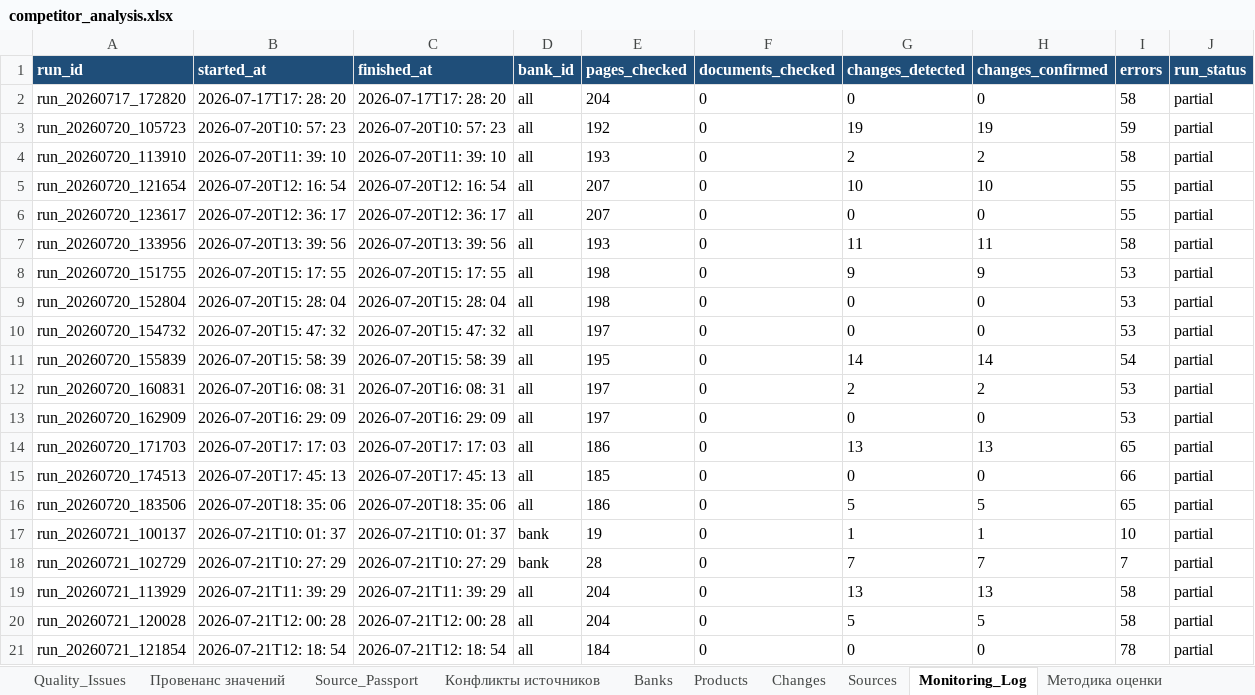
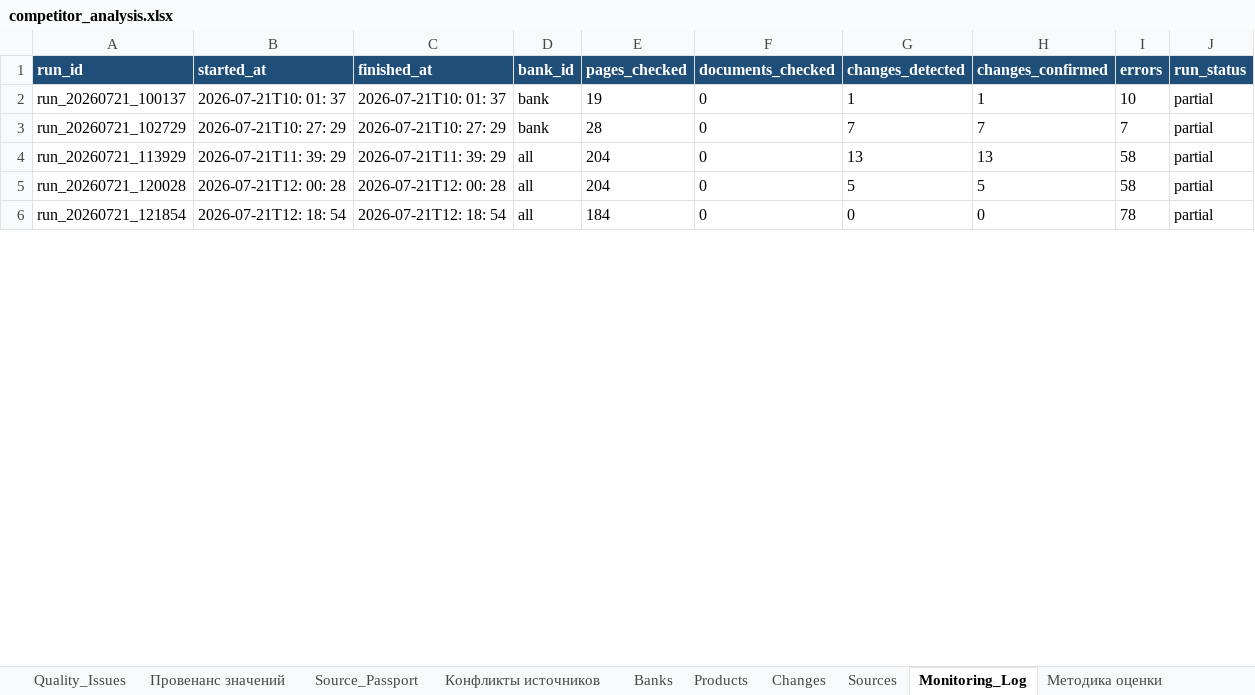
Before and after one commit to Ilya-Shmarov/bank_analyst, an Excel workbook: output/competitor_analysis.xlsx, sheet Monitoring_Log, drawn as a sheet; only a part is shown; values as stored, in another font and other column widths than the file's, no borders; removed rows and columns are numbered as before the commit, all else as after; the diff covers the shown part only; the diff names each change by its address in the sheet, - before the commit and + after, or states it on an @@ line.

```diff
--- a/output/competitor_analysis.xlsx (sheet Monitoring_Log)
+++ b/output/competitor_analysis.xlsx (sheet Monitoring_Log)
-row 2: run_20260717_172820 | 2026-07-17T17: 28: 20 | 2026-07-17T17: 28: 20 | all | 204 | 0 | 0 | 0 | 58 | partial
-row 3: run_20260720_105723 | 2026-07-20T10: 57: 23 | 2026-07-20T10: 57: 23 | all | 192 | 0 | 19 | 19 | 59 | partial
-row 4: run_20260720_113910 | 2026-07-20T11: 39: 10 | 2026-07-20T11: 39: 10 | all | 193 | 0 | 2 | 2 | 58 | partial
-row 5: run_20260720_121654 | 2026-07-20T12: 16: 54 | 2026-07-20T12: 16: 54 | all | 207 | 0 | 10 | 10 | 55 | partial
-row 6: run_20260720_123617 | 2026-07-20T12: 36: 17 | 2026-07-20T12: 36: 17 | all | 207 | 0 | 0 | 0 | 55 | partial
-row 7: run_20260720_133956 | 2026-07-20T13: 39: 56 | 2026-07-20T13: 39: 56 | all | 193 | 0 | 11 | 11 | 58 | partial
-row 8: run_20260720_151755 | 2026-07-20T15: 17: 55 | 2026-07-20T15: 17: 55 | all | 198 | 0 | 9 | 9 | 53 | partial
-row 9: run_20260720_152804 | 2026-07-20T15: 28: 04 | 2026-07-20T15: 28: 04 | all | 198 | 0 | 0 | 0 | 53 | partial
-row 10: run_20260720_154732 | 2026-07-20T15: 47: 32 | 2026-07-20T15: 47: 32 | all | 197 | 0 | 0 | 0 | 53 | partial
-row 11: run_20260720_155839 | 2026-07-20T15: 58: 39 | 2026-07-20T15: 58: 39 | all | 195 | 0 | 14 | 14 | 54 | partial
-row 12: run_20260720_160831 | 2026-07-20T16: 08: 31 | 2026-07-20T16: 08: 31 | all | 197 | 0 | 2 | 2 | 53 | partial
-row 13: run_20260720_162909 | 2026-07-20T16: 29: 09 | 2026-07-20T16: 29: 09 | all | 197 | 0 | 0 | 0 | 53 | partial
-row 14: run_20260720_171703 | 2026-07-20T17: 17: 03 | 2026-07-20T17: 17: 03 | all | 186 | 0 | 13 | 13 | 65 | partial
-row 15: run_20260720_174513 | 2026-07-20T17: 45: 13 | 2026-07-20T17: 45: 13 | all | 185 | 0 | 0 | 0 | 66 | partial
-row 16: run_20260720_183506 | 2026-07-20T18: 35: 06 | 2026-07-20T18: 35: 06 | all | 186 | 0 | 5 | 5 | 65 | partial
```
Also changed, not shown: 15 added rows elsewhere in this sheet, sheet Sources, sheet Changes, sheet Провенанс значений, sheet Изменения, sheet Quality_Issues, sheet Конфликты источников, 19 more sheets, 14 other files.
